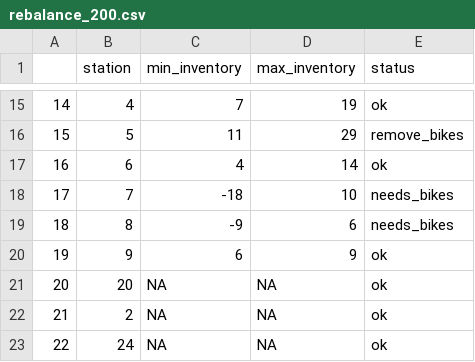
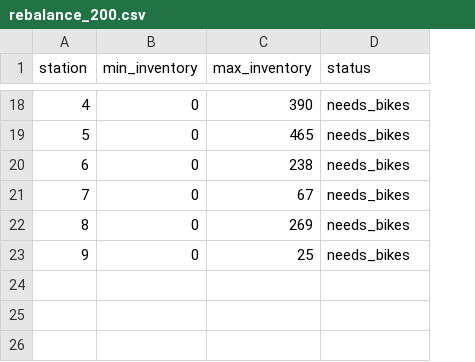
Before and after one commit to masoumahhaidari-gif/bike-share-pipeline-lab, a CSV file: results/rebalance_200.csv, drawn as a sheet; only a part is shown, gaps mark what is left out; removed rows and columns are numbered as before the commit, all else as after; the diff covers the shown part only; the diff names each change by its address in the sheet, - before the commit and + after, or states it on an @@ line.

```diff
--- a/results/rebalance_200.csv
+++ b/results/rebalance_200.csv
-column A, rows 15-20: 14 | 15 | 16 | 17 | 18 | 19
-B18 (min_inventory): 7
+B18 (min_inventory): 0
-C18 (max_inventory): 19
+C18 (max_inventory): 390
-D18 (status): ok
+D18 (status): needs_bikes
-B19 (min_inventory): 11
+B19 (min_inventory): 0
-C19 (max_inventory): 29
+C19 (max_inventory): 465
-D19 (status): remove_bikes
+D19 (status): needs_bikes
-B20 (min_inventory): 4
+B20 (min_inventory): 0
-C20 (max_inventory): 14
+C20 (max_inventory): 238
-D20 (status): ok
+D20 (status): needs_bikes
-B21 (min_inventory): -18
+B21 (min_inventory): 0
-C21 (max_inventory): 10
+C21 (max_inventory): 67
-B22 (min_inventory): -9
+B22 (min_inventory): 0
-C22 (max_inventory): 6
+C22 (max_inventory): 269
-B23 (min_inventory): 6
+B23 (min_inventory): 0
-C23 (max_inventory): 9
+C23 (max_inventory): 25
-D23 (status): ok
+D23 (status): needs_bikes
-row 21: 20 | 20 | NA | NA | ok
-row 22: 21 | 2 | NA | NA | ok
-row 23: 22 | 24 | NA | NA | ok
```
Also changed, not shown: 3 added rows and 34 edited cells elsewhere in this file, results/rebalance_100.csv, results/rebalance_300.csv, 23 other files.
